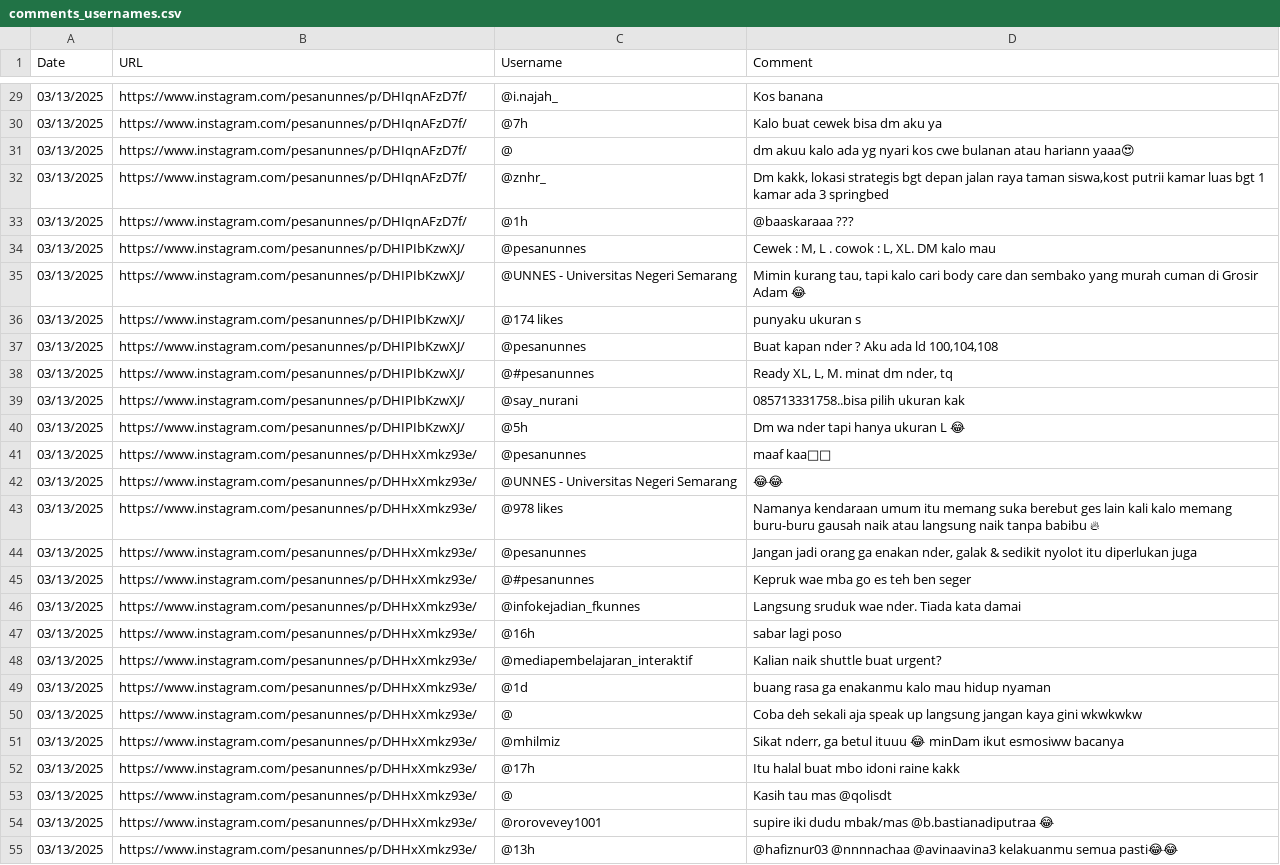
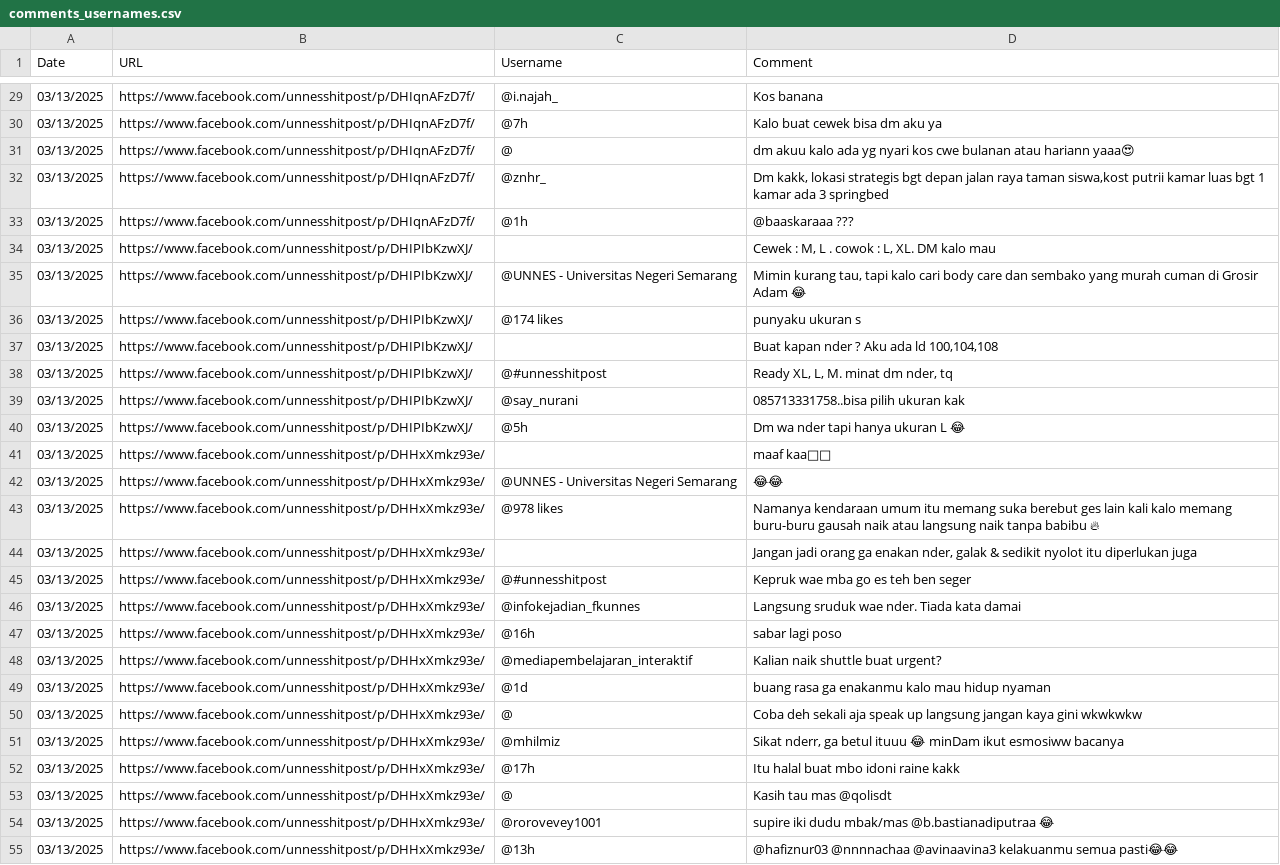
Before and after one commit to Just-Dani/prigelsentis, a CSV file: insta-data/comments_usernames.csv, drawn as a sheet; only a part is shown, gaps mark what is left out; the diff covers the shown part only; the diff names each change by its address in the sheet, - before the commit and + after, or states it on an @@ line.

Commit message:
add facebook crawl

```diff
--- a/insta-data/comments_usernames.csv
+++ b/insta-data/comments_usernames.csv
-B29:B33 (URL): https://www.instagram.com/pesanunnes/p/DHIqnAFzD7f/
+B29:B33 (URL): https://www.facebook.com/unnesshitpost/p/DHIqnAFzD7f/
-B34:B40 (URL): https://www.instagram.com/pesanunnes/p/DHIPIbKzwXJ/
+B34:B40 (URL): https://www.facebook.com/unnesshitpost/p/DHIPIbKzwXJ/
-C34 (Username): @pesanunnes
+C34 (Username): (empty)
-C37 (Username): @pesanunnes
+C37 (Username): (empty)
-C38 (Username): @#pesanunnes
+C38 (Username): @#unnesshitpost
-B41:B55 (URL): https://www.instagram.com/pesanunnes/p/DHHxXmkz93e/
+B41:B55 (URL): https://www.facebook.com/unnesshitpost/p/DHHxXmkz93e/
-C41 (Username): @pesanunnes
+C41 (Username): (empty)
-C44 (Username): @pesanunnes
+C44 (Username): (empty)
-C45 (Username): @#pesanunnes
+C45 (Username): @#unnesshitpost
```
Also changed, not shown: 36 edited cells elsewhere in this file, 12 other files.
